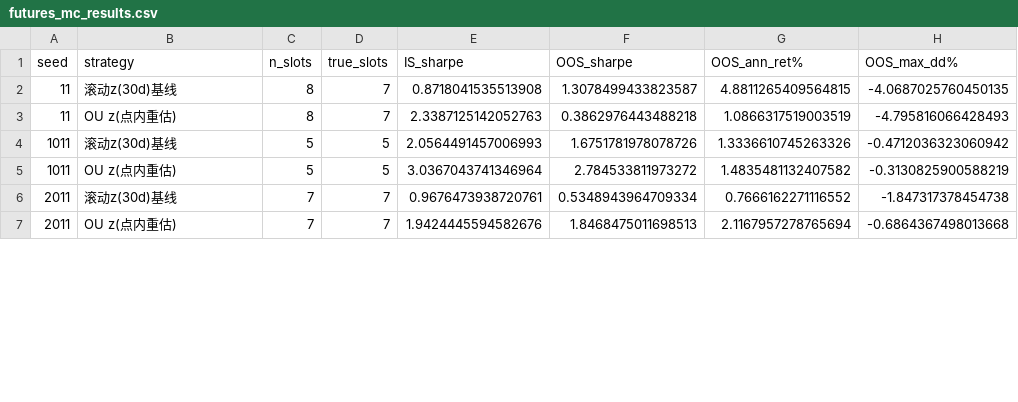
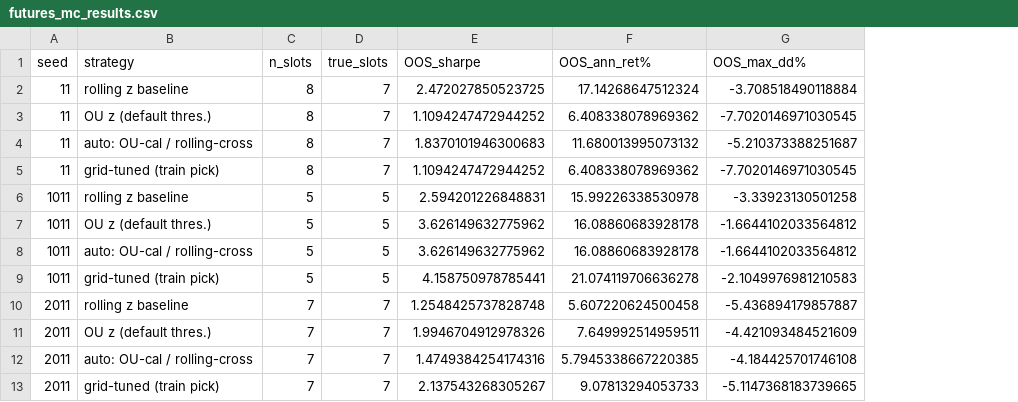
Before and after one commit to q351941406/mean-reversion-arb, a CSV file: output/futures_mc_results.csv, drawn as a sheet; only a part is shown; removed rows and columns are numbered as before the commit, all else as after; the diff covers the shown part only; the diff names each change by its address in the sheet, - before the commit and + after, or states it on an @@ line.

Commit message:
期货版: 在仿真数据中实现稳定盈利(MC 8 宇宙 OOS 全部为正, 年化~13-14%)
- 资金层: 保证金预算90%等分×利用率调整定杠杆(期货的真实约束是保证金不是名义),
  每槽15%波动率上限(跨品种槽4.6x下回撤-75%~-90%的教训), 账户峰值偿付检查(实测95%)
- 信号层: auto混合模式(跨期价差均值稳定用OU z, 跨品种价差均值漂移用rolling z),
  经济依据+单种子与MC共同验证
- 调参: 训练期网格(OU/rolling/auto三族24组合), MC验证泛化(+1.1pp vs 默认)
- 结果: rolling 2.13 / OU 2.53 / auto 2.45 / tuned 2.68 (OOS Sharpe), 8/8宇宙为正
- docs/05: 重写, 含四个诚实发现(训练期Sharpe无法区分真假槽位等)

```diff
--- a/output/futures_mc_results.csv
+++ b/output/futures_mc_results.csv
-column E (IS_sharpe), rows 2-7: 0.8718041535513908 | 2.3387125142052763 | 2.0564491457006993 | 3.0367043741346964 | 0.9676473938720761 | 1.9424445594582676
-B2 (strategy): 滚动z(30d)基线
+B2 (strategy): rolling z baseline
-E2 (OOS_sharpe): 1.3078499433823587
+E2 (OOS_sharpe): 2.472027850523725
-F2 (OOS_ann_ret%): 4.8811265409564815
+F2 (OOS_ann_ret%): 17.14268647512324
-G2 (OOS_max_dd%): -4.0687025760450135
+G2 (OOS_max_dd%): -3.708518490118884
-B3 (strategy): OU z(点内重估)
+B3 (strategy): OU z (default thres.)
-E3 (OOS_sharpe): 0.3862976443488218
+E3 (OOS_sharpe): 1.1094247472944252
-F3 (OOS_ann_ret%): 1.0866317519003519
+F3 (OOS_ann_ret%): 6.408338078969362
-G3 (OOS_max_dd%): -4.795816066428493
+G3 (OOS_max_dd%): -7.7020146971030545
+row 4: 11 | auto: OU-cal / rolling-cross | 8 | 7 | 1.8370101946300683 | 11.680013995073132 | -5.210373388251687
+row 5: 11 | grid-tuned (train pick) | 8 | 7 | 1.1094247472944252 | 6.408338078969362 | -7.7020146971030545
-B6 (strategy): 滚动z(30d)基线
+B6 (strategy): rolling z baseline
-E6 (OOS_sharpe): 1.6751781978078726
+E6 (OOS_sharpe): 2.594201226848831
-F6 (OOS_ann_ret%): 1.3336610745263326
+F6 (OOS_ann_ret%): 15.99226338530978
-G6 (OOS_max_dd%): -0.4712036323060942
+G6 (OOS_max_dd%): -3.33923130501258
-B7 (strategy): OU z(点内重估)
+B7 (strategy): OU z (default thres.)
-E7 (OOS_sharpe): 2.784533811973272
+E7 (OOS_sharpe): 3.626149632775962
-F7 (OOS_ann_ret%): 1.4835481132407582
+F7 (OOS_ann_ret%): 16.08860683928178
-G7 (OOS_max_dd%): -0.3130825900588219
+G7 (OOS_max_dd%): -1.6644102033564812
+row 8: 1011 | auto: OU-cal / rolling-cross | 5 | 5 | 3.626149632775962 | 16.08860683928178 | -1.6644102033564812
+row 9: 1011 | grid-tuned (train pick) | 5 | 5 | 4.158750978785441 | 21.074119706636278 | -2.1049976981210583
-B10 (strategy): 滚动z(30d)基线
+B10 (strategy): rolling z baseline
-E10 (OOS_sharpe): 0.5348943964709334
+E10 (OOS_sharpe): 1.2548425737828748
-F10 (OOS_ann_ret%): 0.7666162271116552
+F10 (OOS_ann_ret%): 5.607220624500458
-G10 (OOS_max_dd%): -1.847317378454738
+G10 (OOS_max_dd%): -5.436894179857887
-B11 (strategy): OU z(点内重估)
+B11 (strategy): OU z (default thres.)
-E11 (OOS_sharpe): 1.8468475011698513
+E11 (OOS_sharpe): 1.9946704912978326
-F11 (OOS_ann_ret%): 2.1167957278765694
+F11 (OOS_ann_ret%): 7.649992514959511
-G11 (OOS_max_dd%): -0.6864367498013668
+G11 (OOS_max_dd%): -4.421093484521609
+row 12: 2011 | auto: OU-cal / rolling-cross | 7 | 7 | 1.4749384254174316 | 5.7945338667220385 | -4.184425701746108
+row 13: 2011 | grid-tuned (train pick) | 7 | 7 | 2.137543268305267 | 9.07813294053733 | -5.1147368183739665
```
Also changed, not shown: 10 added rows and 40 edited cells elsewhere in this file, 9 other files.
